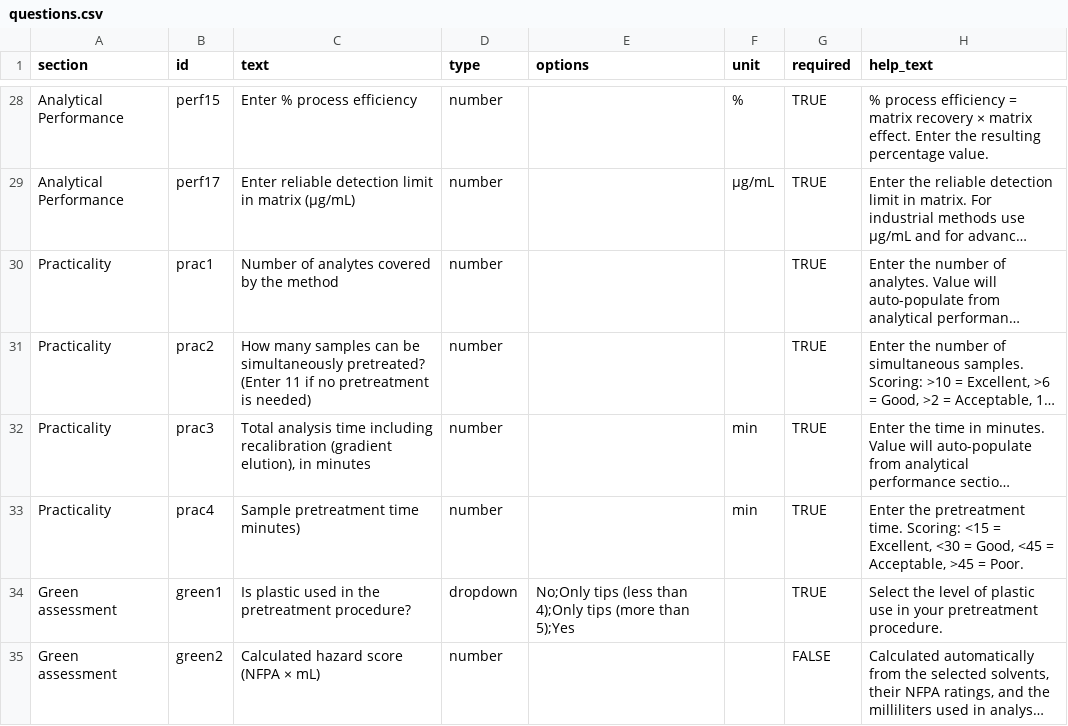
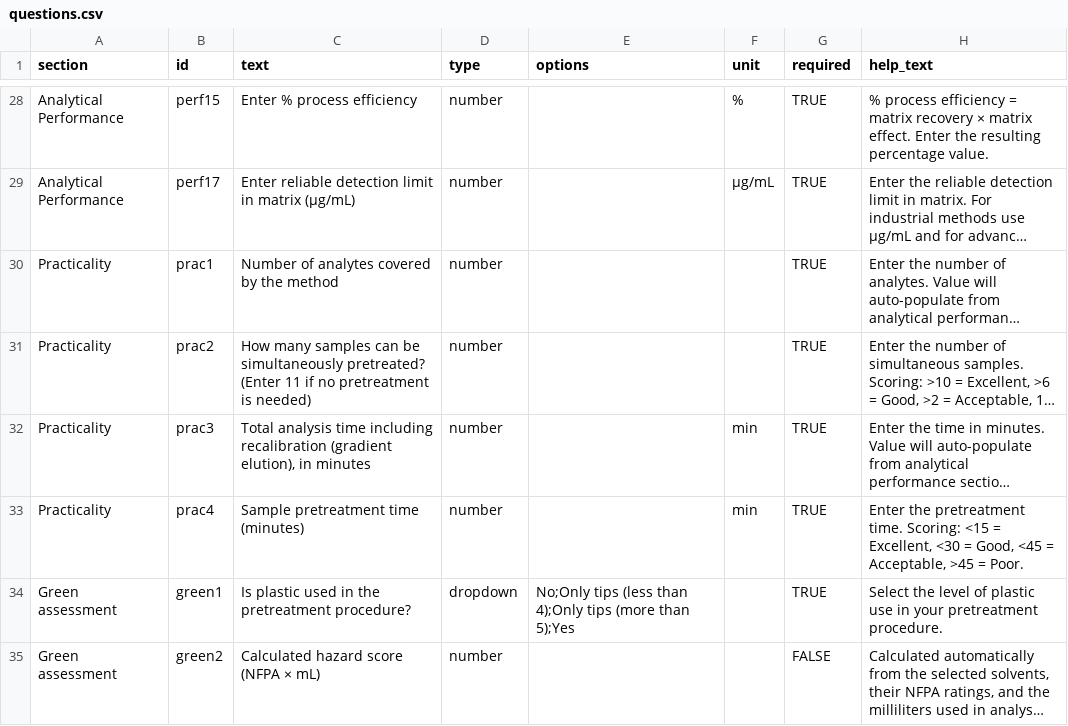
Before and after one commit to prohector/Pharmascore, a CSV file: config/questions.csv, drawn as a sheet; only a part is shown, gaps mark what is left out; long unchanged cells end in …; the diff names each change by its address in the sheet, - before the commit and + after, or states it on an @@ line.

```diff
--- a/config/questions.csv
+++ b/config/questions.csv
-C33 (text): Sample pretreatment time minutes)
+C33 (text): Sample pretreatment time (minutes)
```
Also changed, not shown: config/sample_analysis_results.csv, 8 other files.
